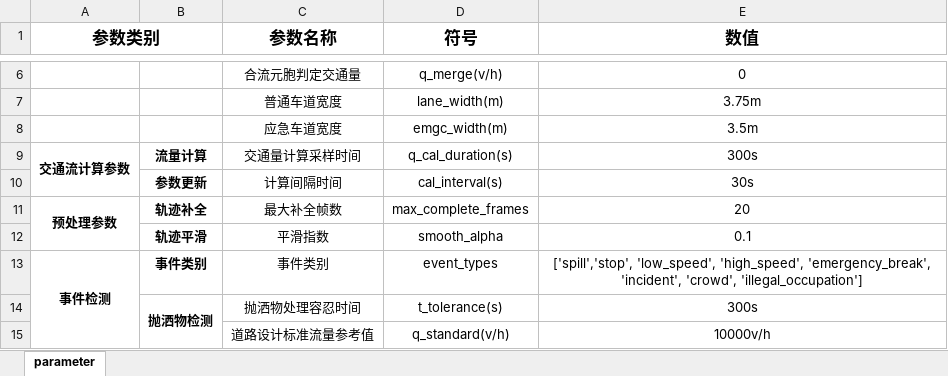
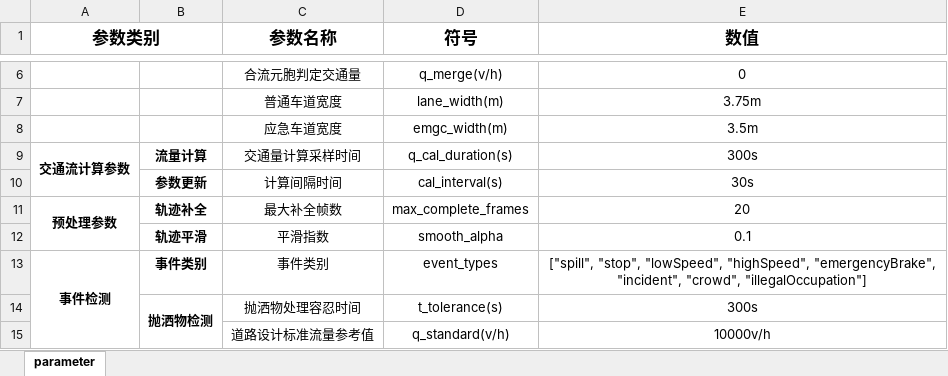
Before and after one commit to Ruyi-Feng/spill-detection, an Excel workbook: docs/parameter.xlsx, sheet parameter, drawn as a sheet; only a part is shown, gaps mark what is left out; values as stored, in another font and other column widths than the file's, no borders; the diff names each change by its address in the sheet, - before the commit and + after, or states it on an @@ line.

Commit message:
fix: update param names

```diff
--- a/docs/parameter.xlsx (sheet parameter)
+++ b/docs/parameter.xlsx (sheet parameter)
-E13 (数值): ['spill','stop', 'low_speed', 'high_speed', 'emergency_break', 'incident', 'crowd', 'illegal_occupation']
+E13 (数值): ["spill", "stop", "lowSpeed", "highSpeed", "emergencyBrake", "incident", "crowd", "illegalOccupation"]
```
Also changed, not shown: 1 other file.
